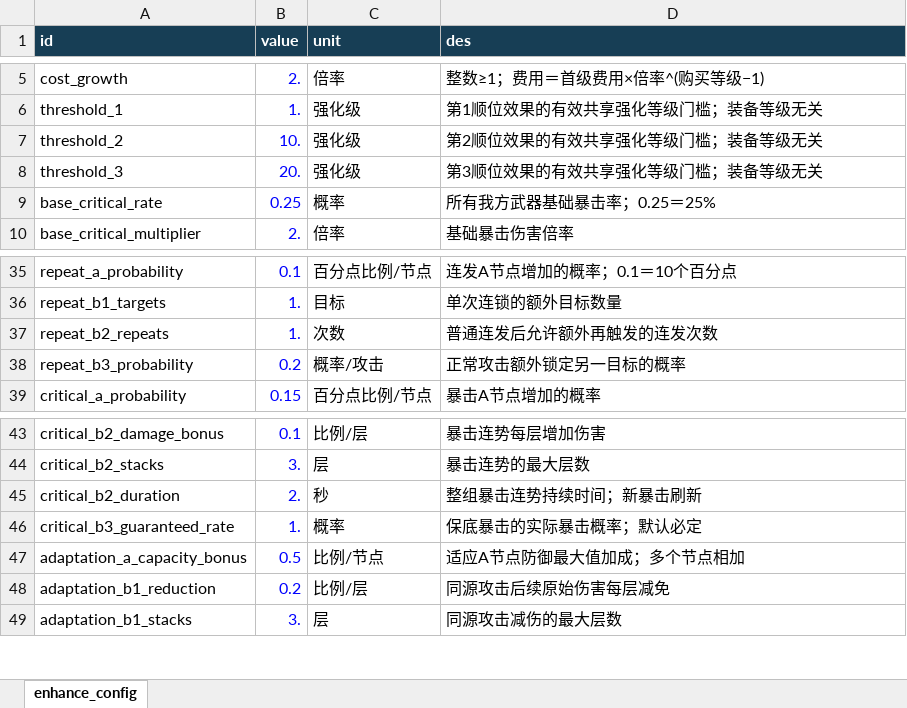
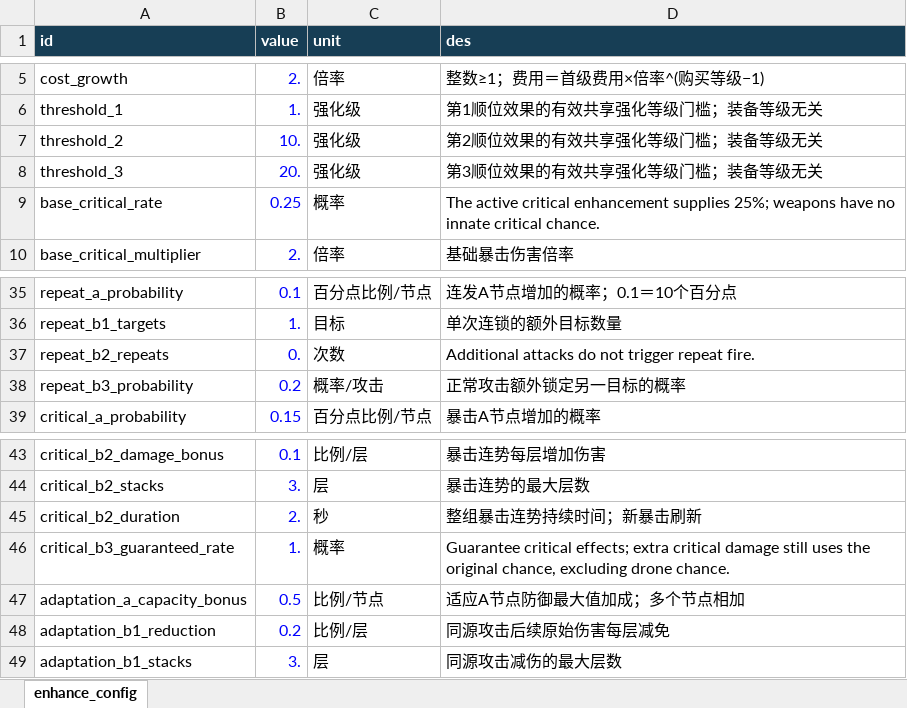
Before and after one commit to rlmclmc2-boop/space_idle, an Excel workbook: space-battleship/config_excel/enhance_config.xlsx, sheet enhance_config, drawn as a sheet; only a part is shown, gaps mark what is left out; values as stored, in another font and other column widths than the file's, no borders; the diff names each change by its address in the sheet, - before the commit and + after, or states it on an @@ line.

```diff
--- a/space-battleship/config_excel/enhance_config.xlsx (sheet enhance_config)
+++ b/space-battleship/config_excel/enhance_config.xlsx (sheet enhance_config)
-D9 (des): 所有我方武器基础暴击率；0.25＝25%
+D9 (des): The active critical enhancement supplies 25%; weapons have no innate critical chance.
-B37 (value): 1.
+B37 (value): 0.
-D37 (des): 普通连发后允许额外再触发的连发次数
+D37 (des): Additional attacks do not trigger repeat fire.
-D46 (des): 保底暴击的实际暴击概率；默认必定
+D46 (des): Guarantee critical effects; extra critical damage still uses the original chance, excluding drone chance.
```
Also changed, not shown: space-battleship/config_excel/galaxy_config.xlsx, space-battleship/config_excel/hyperspace_config.xlsx, 22 other files.
